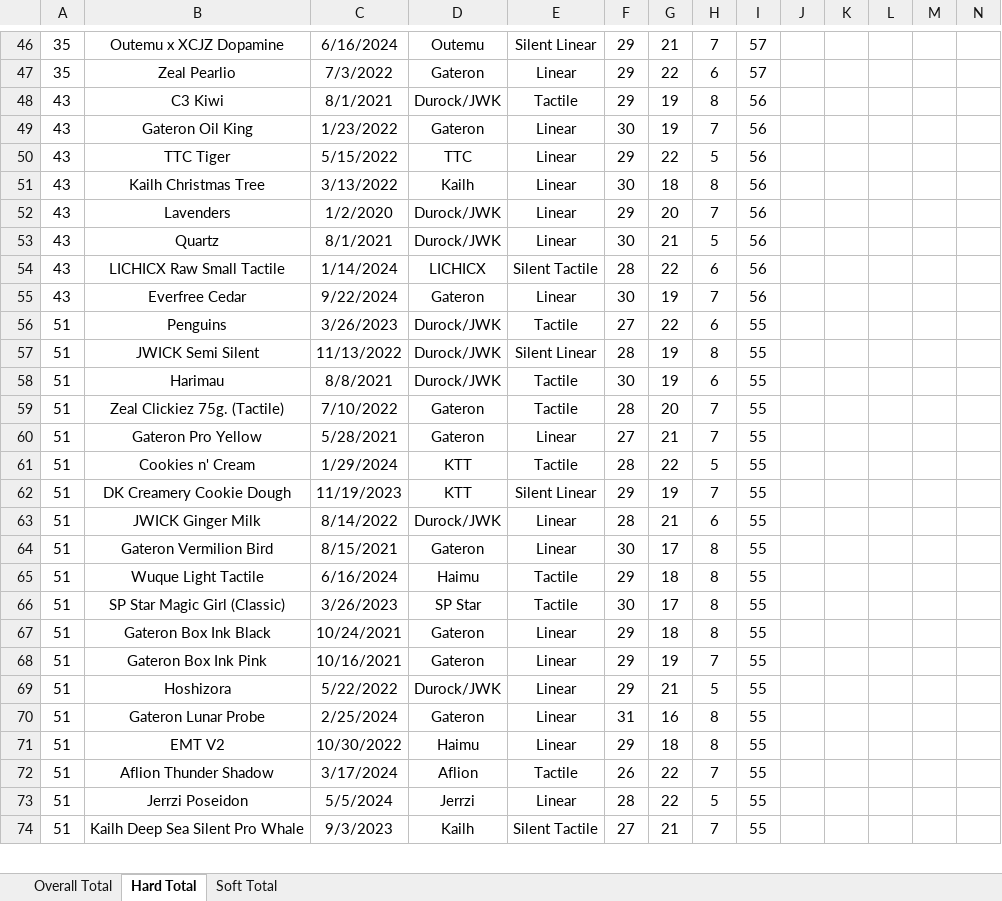
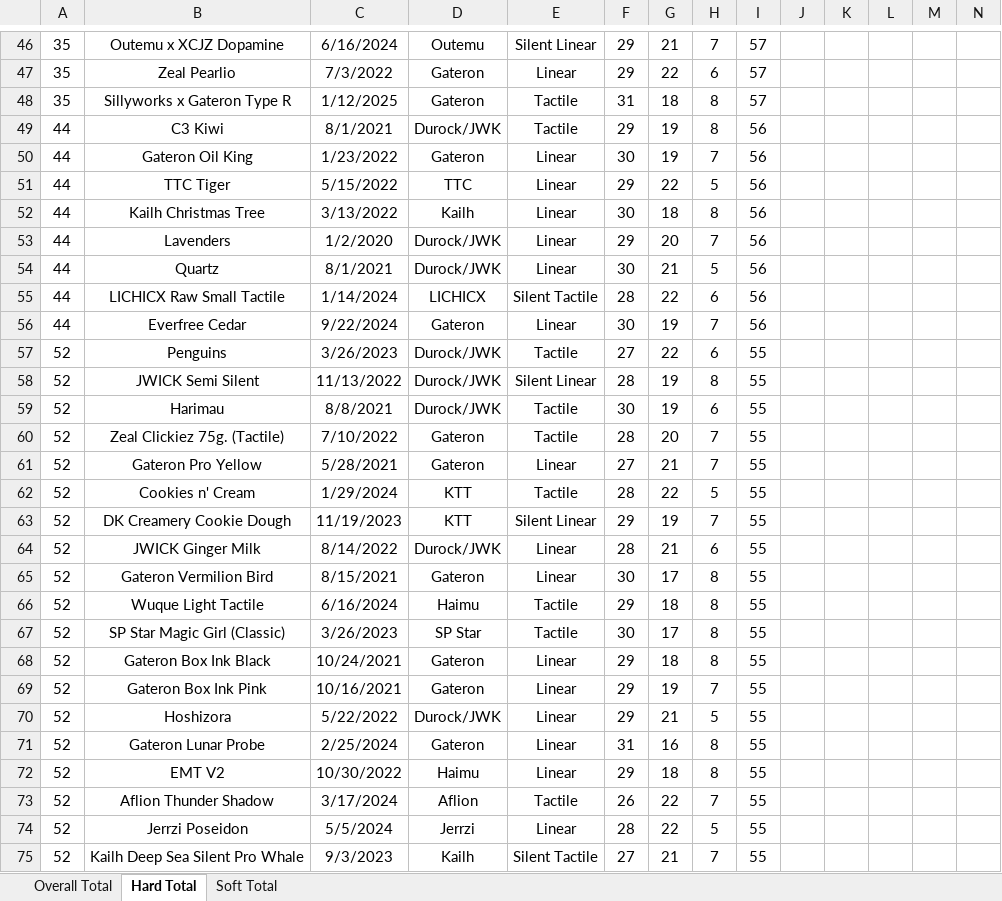
Before and after one commit to ThereminGoat/switch-scores, an Excel workbook: 1-Composite Score Sheet.xlsx, sheet Hard Total, drawn as a sheet; only a part is shown, gaps mark what is left out; values as stored, in another font and other column widths than the file's, no borders; charts and pictures not drawn; addresses are those after the commit; rows hold the shown columns only; the diff covers the shown part only; the diff names each change by its address in the sheet, - before the commit and + after, or states it on an @@ line.

```diff
--- a/1-Composite Score Sheet.xlsx (sheet Hard Total)
+++ b/1-Composite Score Sheet.xlsx (sheet Hard Total)
+row 48: 35 | Sillyworks x Gateron Type R | 1/12/2025 | Gateron | Tactile | 31 | 18 | 8 | 57
-A49:A56: 43
+A49:A56: 44
-A57:A75: 51
+A57:A75: 52
```
Also changed, not shown: 1 added row and 371 edited cells elsewhere in this sheet, sheet Soft Total, sheet Overall Total, formulas that keep their value, 4 other files.
